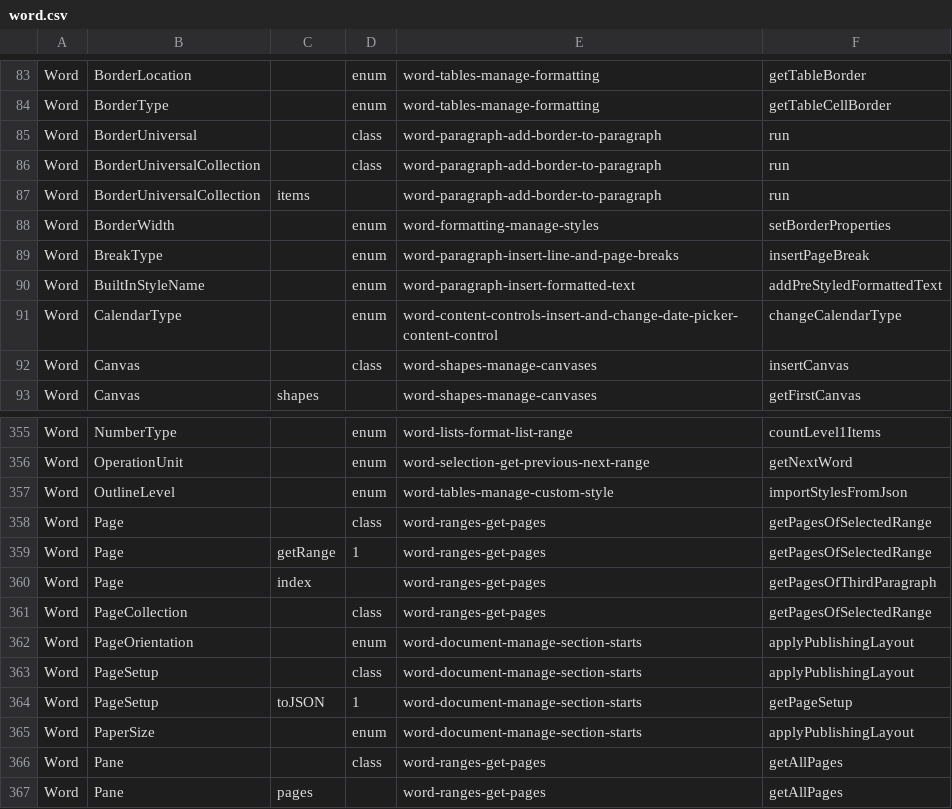
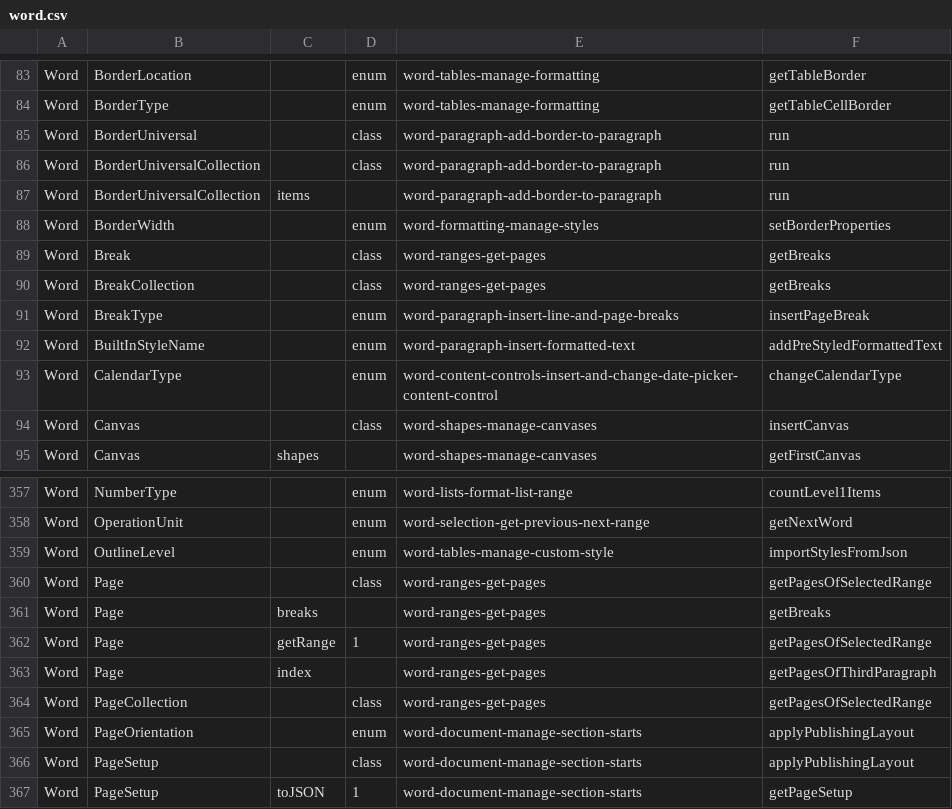
Before and after one commit to OfficeDev/office-js-snippets, a CSV file: snippet-extractor-metadata/word.csv, drawn as a sheet; only a part is shown, gaps mark what is left out; the shorter side is filled out with more unchanged rows; the diff names each change by its address in the sheet, - before the commit and + after, or states it on an @@ line.

```diff
--- a/snippet-extractor-metadata/word.csv
+++ b/snippet-extractor-metadata/word.csv
+row 89: Word | Break |  | class | word-ranges-get-pages | getBreaks
+row 90: Word | BreakCollection |  | class | word-ranges-get-pages | getBreaks
+row 361: Word | Page | breaks |  | word-ranges-get-pages | getBreaks
```
Also changed, not shown: 7 other files.
